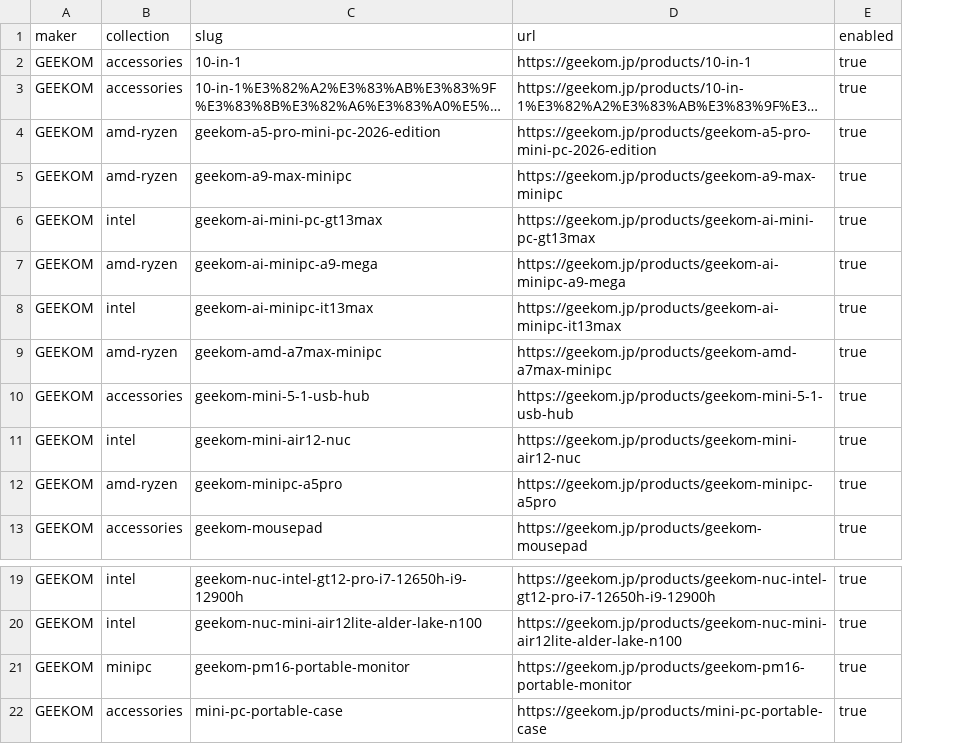
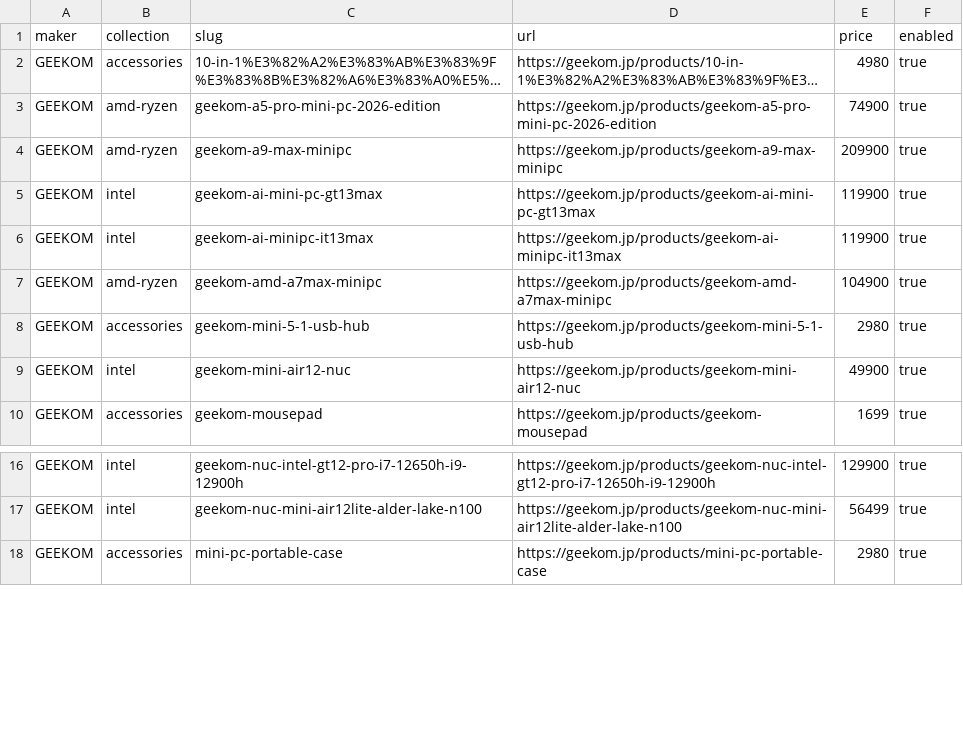
Before and after one commit to bicstation/shin-vps, a TSV file: django/imports/geekom/product_list.tsv, drawn as a sheet; only a part is shown, gaps mark what is left out; long unchanged cells end in …; removed rows and columns are numbered as before the commit, all else as after; the diff names each change by its address in the sheet, - before the commit and + after, or states it on an @@ line.

```diff
--- a/django/imports/geekom/product_list.tsv
+++ b/django/imports/geekom/product_list.tsv
+column E (price), rows 2-10: 4980 | 74900 | 209900 | 119900 | 119900 | 104900 | 2980 | 49900 | 1699; rows 16-18: 129900 | 56499 | 2980
-row 2: GEEKOM | accessories | 10-in-1 | https://geekom.jp/products/10-in-1 | true
-row 7: GEEKOM | amd-ryzen | geekom-ai-minipc-a9-mega | https://geekom.jp/products/geekom-ai-minipc-a9-mega | true
-row 12: GEEKOM | amd-ryzen | geekom-minipc-a5pro | https://geekom.jp/products/geekom-minipc-a5pro | true
-row 21: GEEKOM | minipc | geekom-pm16-portable-monitor | https://geekom.jp/products/geekom-pm16-portable-monitor | true
```
Also changed, not shown: 36 other files.
